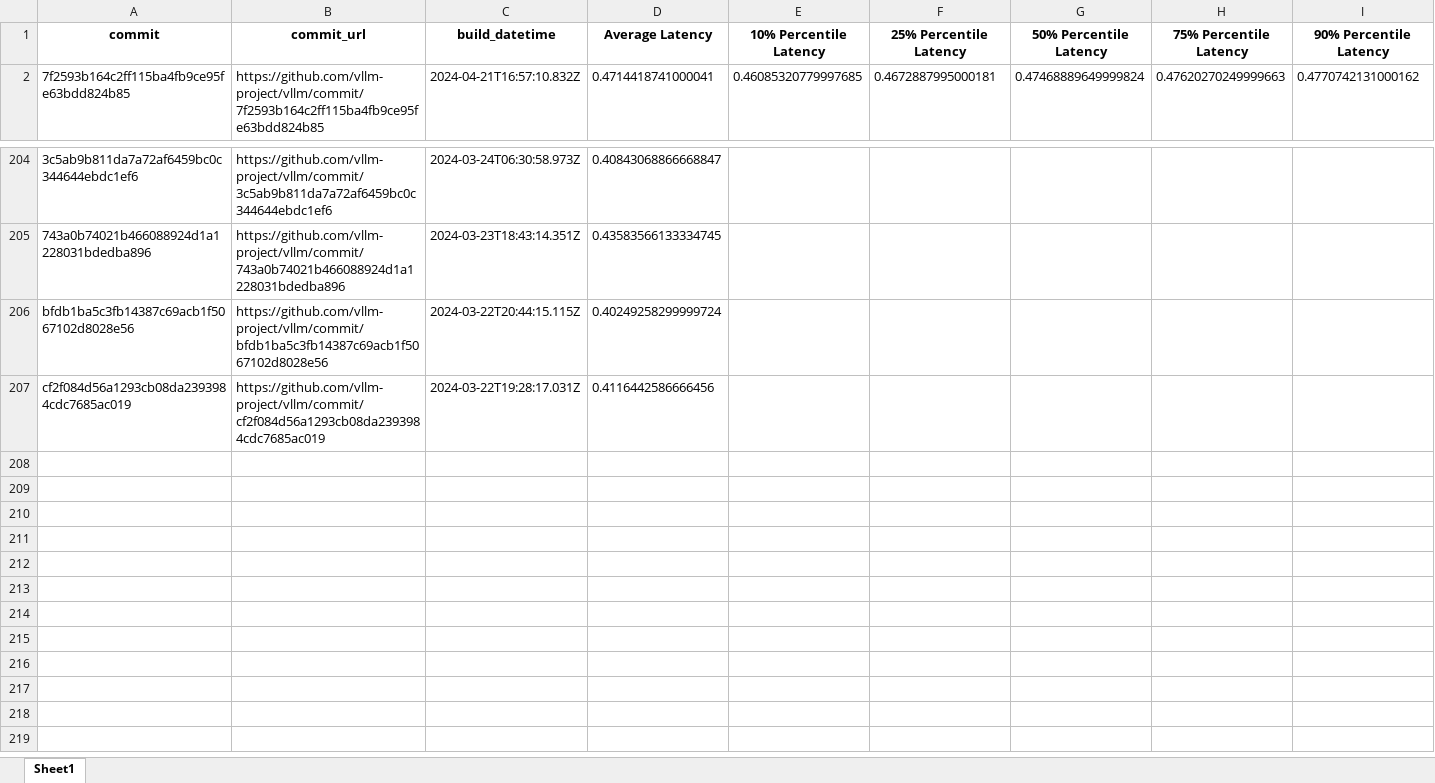
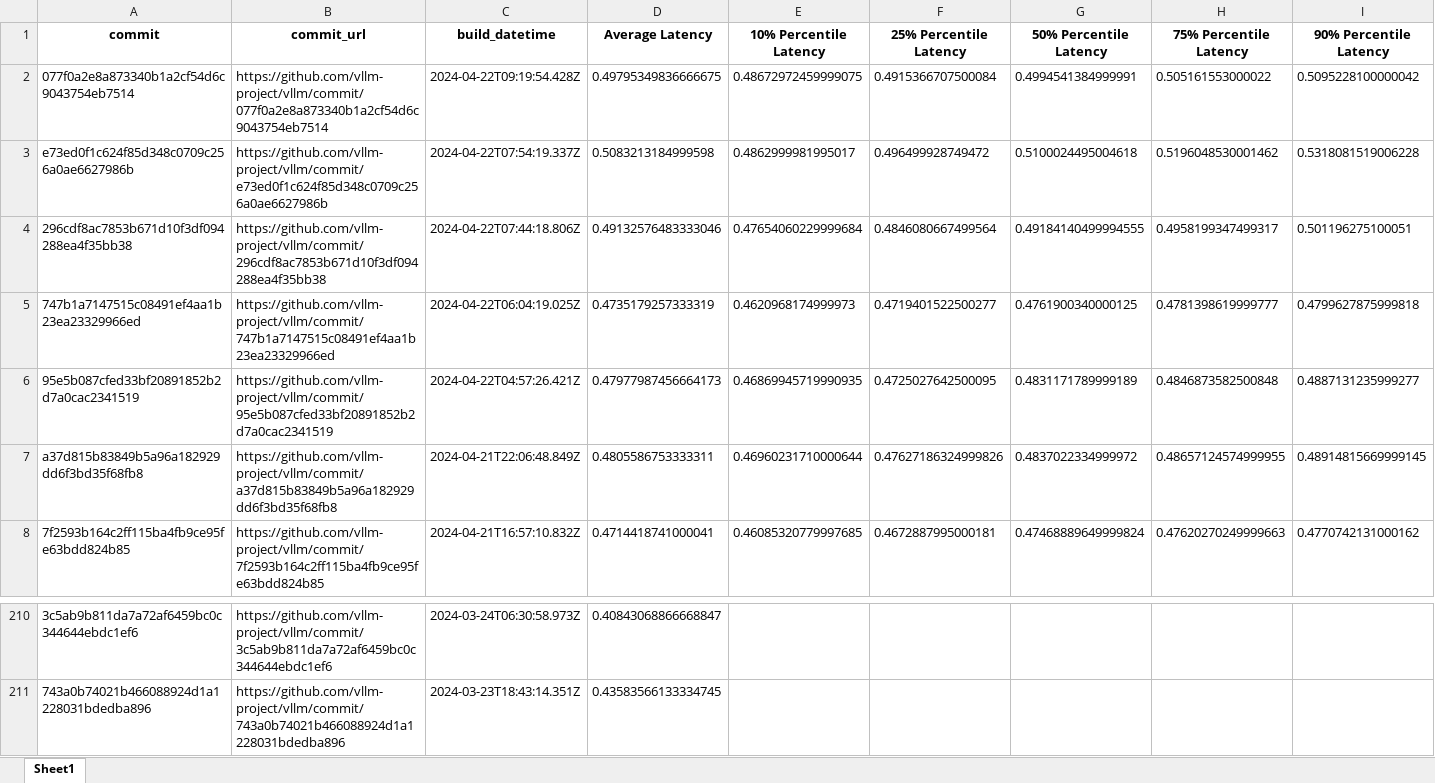
Before and after one commit to vllm-project/dashboard, an Excel workbook: buildkite_benchmarks.xlsx, sheet Sheet1, drawn as a sheet; only a part is shown, gaps mark what is left out; values as stored, in another font and other column widths than the file's, no borders; removed rows and columns are numbered as before the commit, all else as after; rows hold the shown columns only; the diff names each change by its address in the sheet, - before the commit and + after, or states it on an @@ line.

Commit message:
update april 22 9:00

```diff
--- a/buildkite_benchmarks.xlsx (sheet Sheet1)
+++ b/buildkite_benchmarks.xlsx (sheet Sheet1)
+row 2: 077f0a2e8a873340b1a2cf54d6c9043754eb7514 | https://github.com/vllm-project/vllm/commit/077f0a2e8a873340b1a2cf54d6c9043754eb7514 | 2024-04-22T09:19:54.428Z | 0.49795349836666675 | 0.48672972459999075 | 0.4915366707500084 | 0.4994541384999991 | 0.505161553000022 | 0.5095228100000042
+row 3: e73ed0f1c624f85d348c0709c256a0ae6627986b | https://github.com/vllm-project/vllm/commit/e73ed0f1c624f85d348c0709c256a0ae6627986b | 2024-04-22T07:54:19.337Z | 0.5083213184999598 | 0.4862999981995017 | 0.496499928749472 | 0.5100024495004618 | 0.5196048530001462 | 0.5318081519006228
+row 4: 296cdf8ac7853b671d10f3df094288ea4f35bb38 | https://github.com/vllm-project/vllm/commit/296cdf8ac7853b671d10f3df094288ea4f35bb38 | 2024-04-22T07:44:18.806Z | 0.49132576483333046 | 0.47654060229999684 | 0.4846080667499564 | 0.49184140499994555 | 0.4958199347499317 | 0.501196275100051
+row 5: 747b1a7147515c08491ef4aa1b23ea23329966ed | https://github.com/vllm-project/vllm/commit/747b1a7147515c08491ef4aa1b23ea23329966ed | 2024-04-22T06:04:19.025Z | 0.4735179257333319 | 0.4620968174999973 | 0.4719401522500277 | 0.4761900340000125 | 0.4781398619999777 | 0.4799627875999818
+row 6: 95e5b087cfed33bf20891852b2d7a0cac2341519 | https://github.com/vllm-project/vllm/commit/95e5b087cfed33bf20891852b2d7a0cac2341519 | 2024-04-22T04:57:26.421Z | 0.47977987456664173 | 0.46869945719990935 | 0.4725027642500095 | 0.4831171789999189 | 0.4846873582500848 | 0.4887131235999277
+row 7: a37d815b83849b5a96a182929dd6f3bd35f68fb8 | https://github.com/vllm-project/vllm/commit/a37d815b83849b5a96a182929dd6f3bd35f68fb8 | 2024-04-21T22:06:48.849Z | 0.4805586753333311 | 0.46960231710000644 | 0.47627186324999826 | 0.4837022334999972 | 0.48657124574999955 | 0.48914815669999145
-row 206: bfdb1ba5c3fb14387c69acb1f5067102d8028e56 | https://github.com/vllm-project/vllm/commit/bfdb1ba5c3fb14387c69acb1f5067102d8028e56 | 2024-03-22T20:44:15.115Z | 0.40249258299999724
-row 207: cf2f084d56a1293cb08da2393984cdc7685ac019 | https://github.com/vllm-project/vllm/commit/cf2f084d56a1293cb08da2393984cdc7685ac019 | 2024-03-22T19:28:17.031Z | 0.4116442586666456
```
